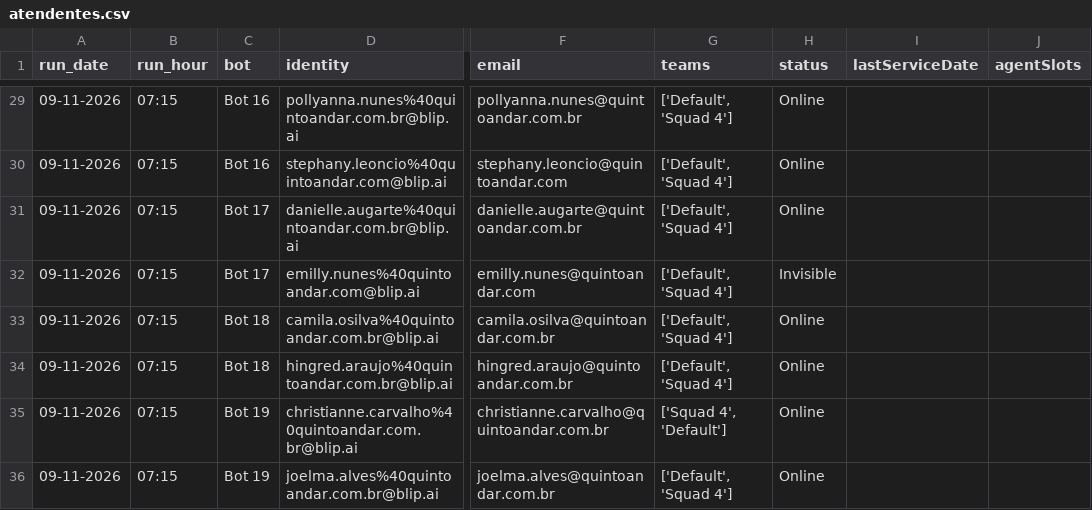
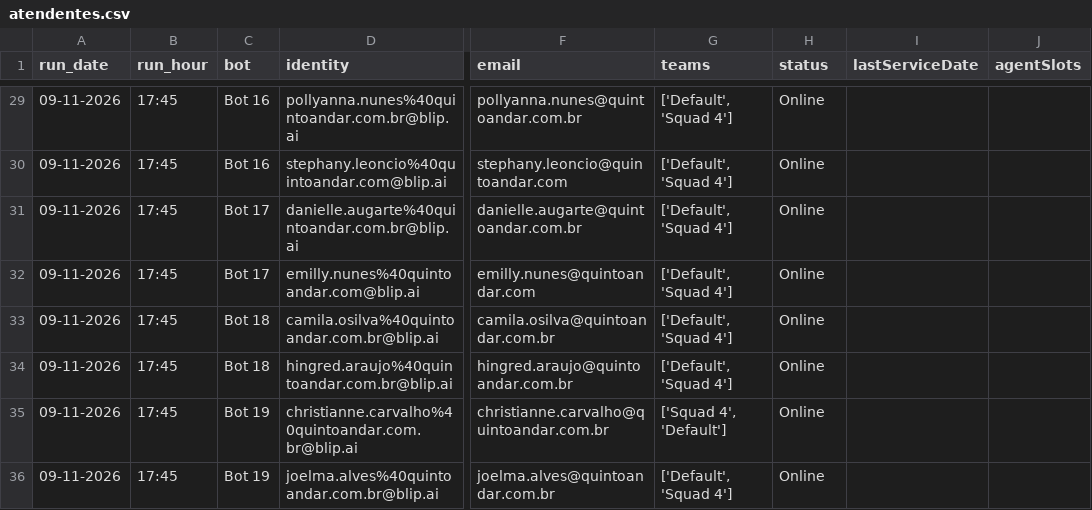
Before and after one commit to pedrosalles-dev/blip-atendentes, a CSV file: atendentes.csv, drawn as a sheet; only a part is shown, gaps mark what is left out; the diff covers the shown part only; the diff names each change by its address in the sheet, - before the commit and + after, or states it on an @@ line.

```diff
--- a/atendentes.csv
+++ b/atendentes.csv
-B29:B36 (run_hour): 07:15
+B29:B36 (run_hour): 17:45
-H32 (status): Invisible
+H32 (status): Online
```
Also changed, not shown: 33 edited cells elsewhere in this file.
